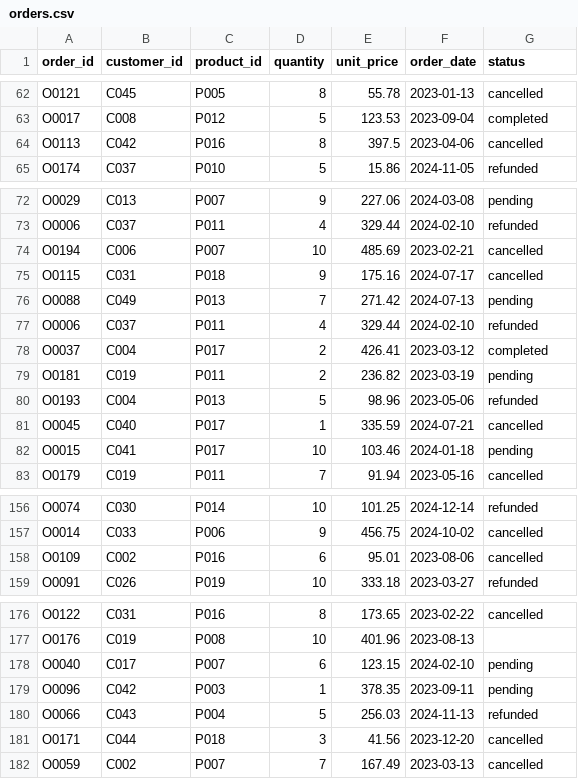
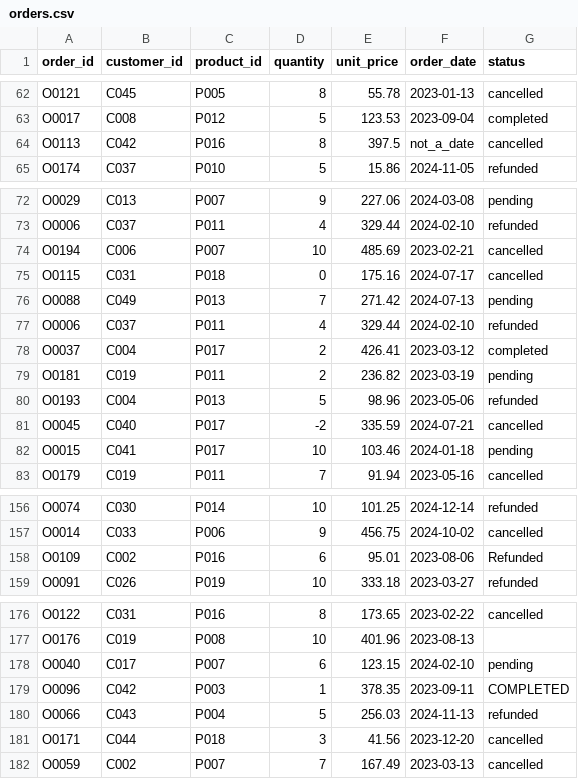
Before and after one commit to DataScientist-fr/sales-pipeline, a CSV file: data/raw/orders.csv, drawn as a sheet; only a part is shown, gaps mark what is left out; the diff covers the shown part only.

```diff
--- a/data/raw/orders.csv
+++ b/data/raw/orders.csv
@@ -63,3 +63,3 @@ O0121,C045,P005,8,55.78,2023-01-13,cancelled
 O0017,C008,P012,5,123.53,2023-09-04,completed
-O0113,C042,P016,8,397.5,2023-04-06,cancelled
+O0113,C042,P016,8,397.5,not_a_date,cancelled
 O0174,C037,P010,5,15.86,2024-11-05,refunded
@@ -74,3 +74,3 @@ O0006,C037,P011,4,329.44,2024-02-10,refunded
 O0194,C006,P007,10,485.69,2023-02-21,cancelled
-O0115,C031,P018,9,175.16,2024-07-17,cancelled
+O0115,C031,P018,0,175.16,2024-07-17,cancelled
 O0088,C049,P013,7,271.42,2024-07-13,pending
@@ -80,3 +80,3 @@ O0181,C019,P011,2,236.82,2023-03-19,pending
 O0193,C004,P013,5,98.96,2023-05-06,refunded
-O0045,C040,P017,1,335.59,2024-07-21,cancelled
+O0045,C040,P017,-2,335.59,2024-07-21,cancelled
 O0015,C041,P017,10,103.46,2024-01-18,pending
@@ -157,3 +157,3 @@ O0074,C030,P014,10,101.25,2024-12-14,refunded
 O0014,C033,P006,9,456.75,2024-10-02,cancelled
-O0109,C002,P016,6,95.01,2023-08-06,cancelled
+O0109,C002,P016,6,95.01,2023-08-06,Refunded
 O0091,C026,P019,10,333.18,2023-03-27,refunded
@@ -178,3 +178,3 @@ O0176,C019,P008,10,401.96,2023-08-13,
 O0040,C017,P007,6,123.15,2024-02-10,pending
-O0096,C042,P003,1,378.35,2023-09-11,pending
+O0096,C042,P003,1,378.35,2023-09-11,COMPLETED
 O0066,C043,P004,5,256.03,2024-11-13,refunded
```
Also changed, not shown: 16 edited cells elsewhere in this file, data/raw/customers.csv, 2 other files.
